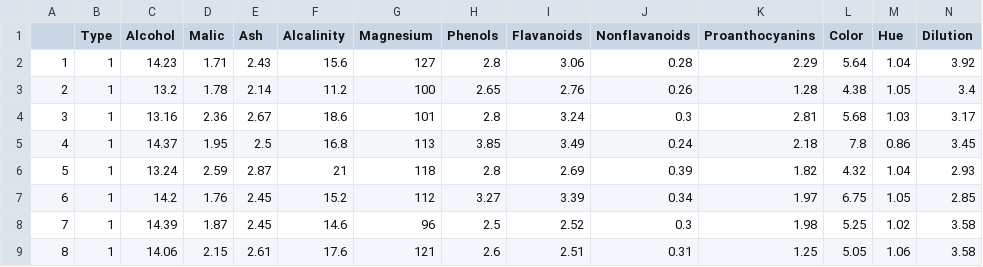
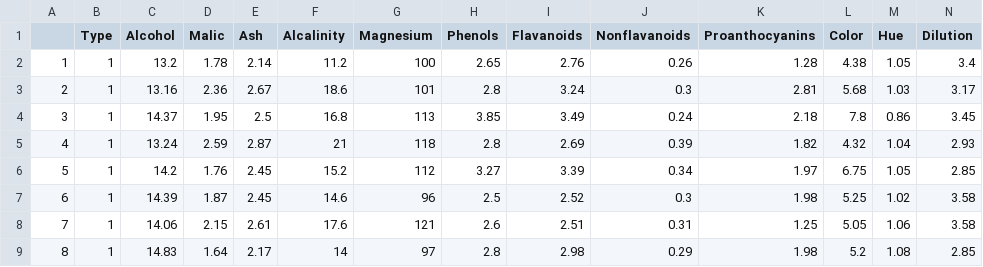
Before and after one commit to jakinpilla/ADP_guide_book, a CSV file: data/wine.csv, drawn as a sheet; only a part is shown; the shorter side is filled out with more unchanged rows; removed rows and columns are numbered as before the commit, all else as after; rows hold the shown columns only; the diff names each change by its address in the sheet, - before the commit and + after, or states it on an @@ line.

```diff
--- a/data/wine.csv
+++ b/data/wine.csv
-row 2: 1 | 1 | 14.23 | 1.71 | 2.43 | 15.6 | 127 | 2.8 | 3.06 | 0.28 | 2.29 | 5.64 | 1.04 | 3.92
@@ column A renumbered from row 2 down @@
```
Also changed, not shown: 11 other files.
